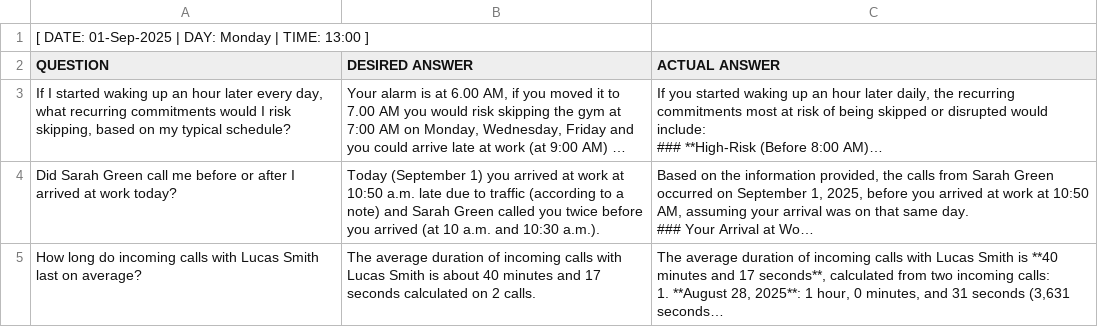
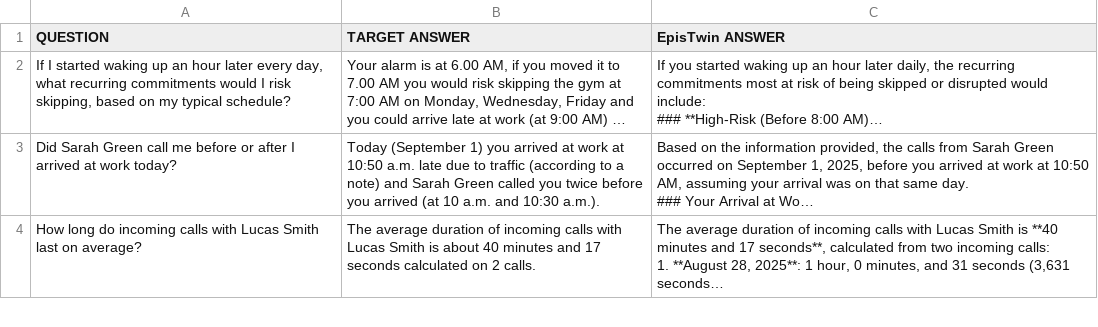
Before and after one commit to sisinflab/EPANSA-orchestrator, a CSV file: evaluation/qa_dataset.csv, drawn as a sheet; only a part is shown; long unchanged cells end in …; removed rows and columns are numbered as before the commit, all else as after; the diff names each change by its address in the sheet, - before the commit and + after, or states it on an @@ line.

Commit message:
Revise qa_dataset.csv header and content format
Updated the header and modified the content of the qa_dataset.csv file to reflect changes in the question and answers format.

```diff
--- a/evaluation/qa_dataset.csv
+++ b/evaluation/qa_dataset.csv
-row 1: [ DATE: 01-Sep-2025 | DAY: Monday | TIME: 13:00 ]
-B1: DESIRED ANSWER
+B1: TARGET ANSWER
-C1: ACTUAL ANSWER
+C1: EpisTwin ANSWER
```
